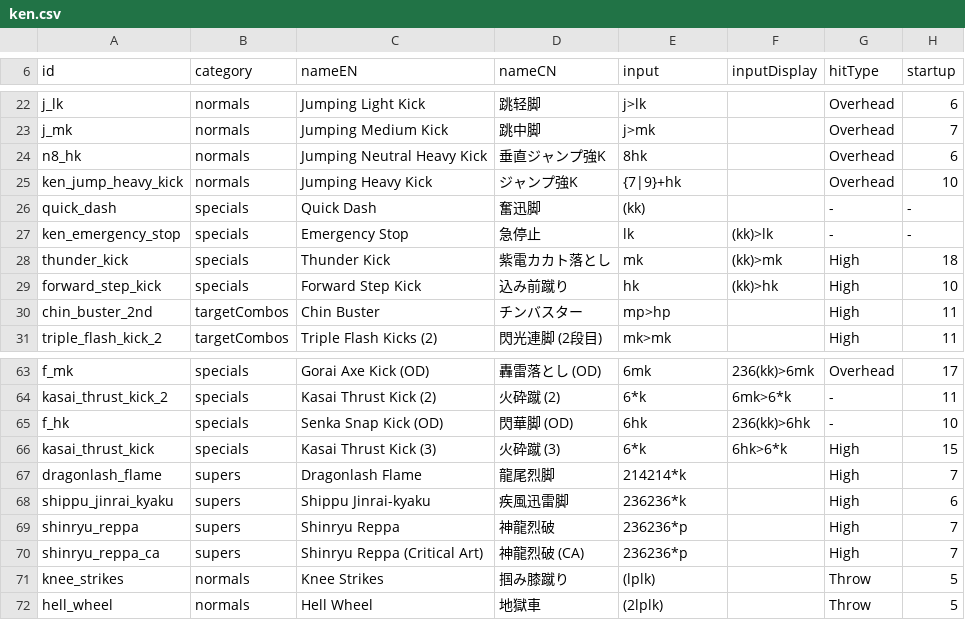
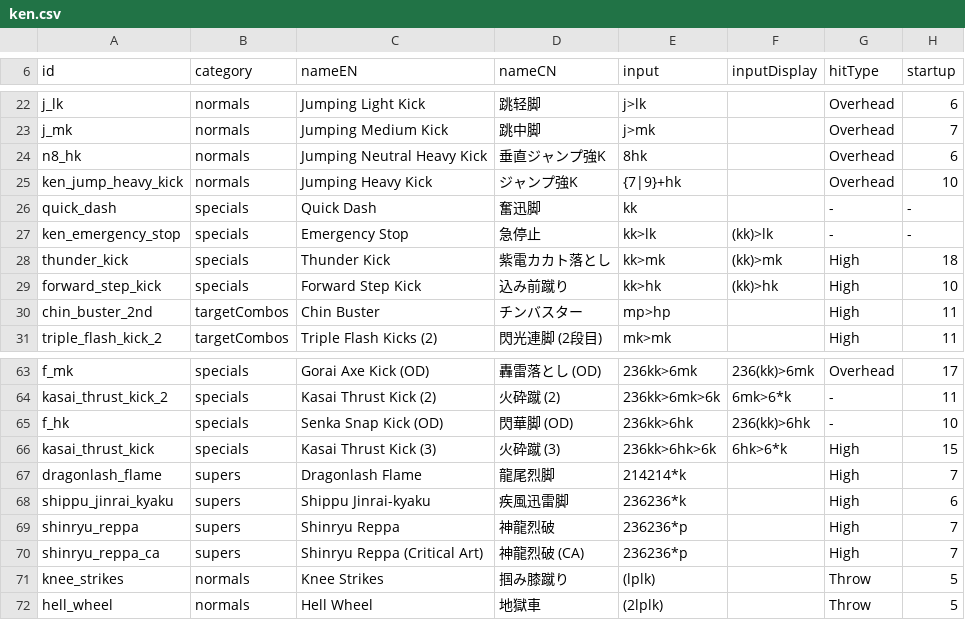
Before and after one commit to Twguri/sf6_notebook, a CSV file: csv/ken.csv, drawn as a sheet; only a part is shown, gaps mark what is left out; the diff covers the shown part only; the diff names each change by its address in the sheet, - before the commit and + after, or states it on an @@ line.

```diff
--- a/csv/ken.csv
+++ b/csv/ken.csv
-E26 (input): (kk)
+E26 (input): kk
-E27 (input): lk
+E27 (input): kk>lk
-E28 (input): mk
+E28 (input): kk>mk
-E29 (input): hk
+E29 (input): kk>hk
-E63 (input): 6mk
+E63 (input): 236kk>6mk
-E64 (input): 6*k
+E64 (input): 236kk>6mk>6k
-E65 (input): 6hk
+E65 (input): 236kk>6hk
-E66 (input): 6*k
+E66 (input): 236kk>6hk>6k
```
Also changed, not shown: 15 edited cells elsewhere in this file, csv/mai.csv, 30 other files.
